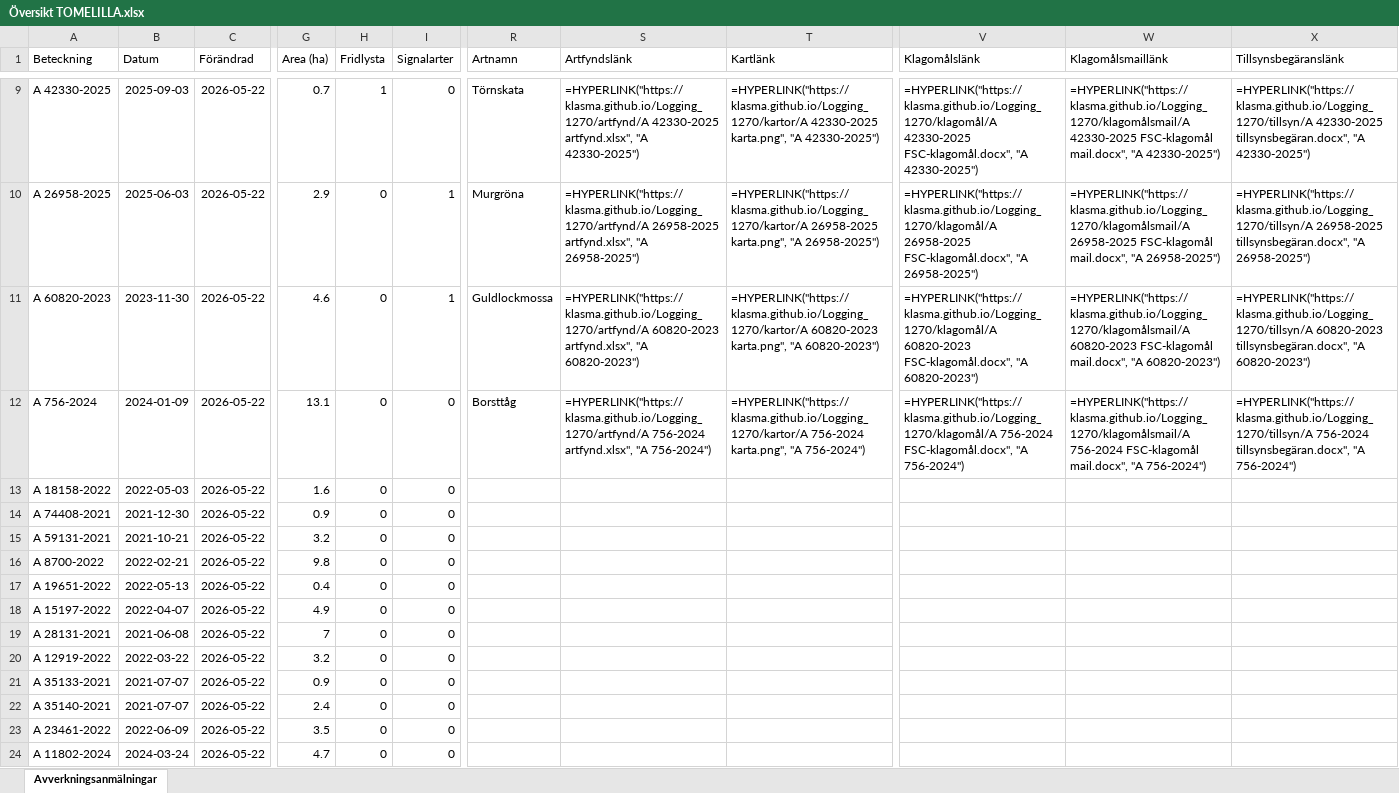
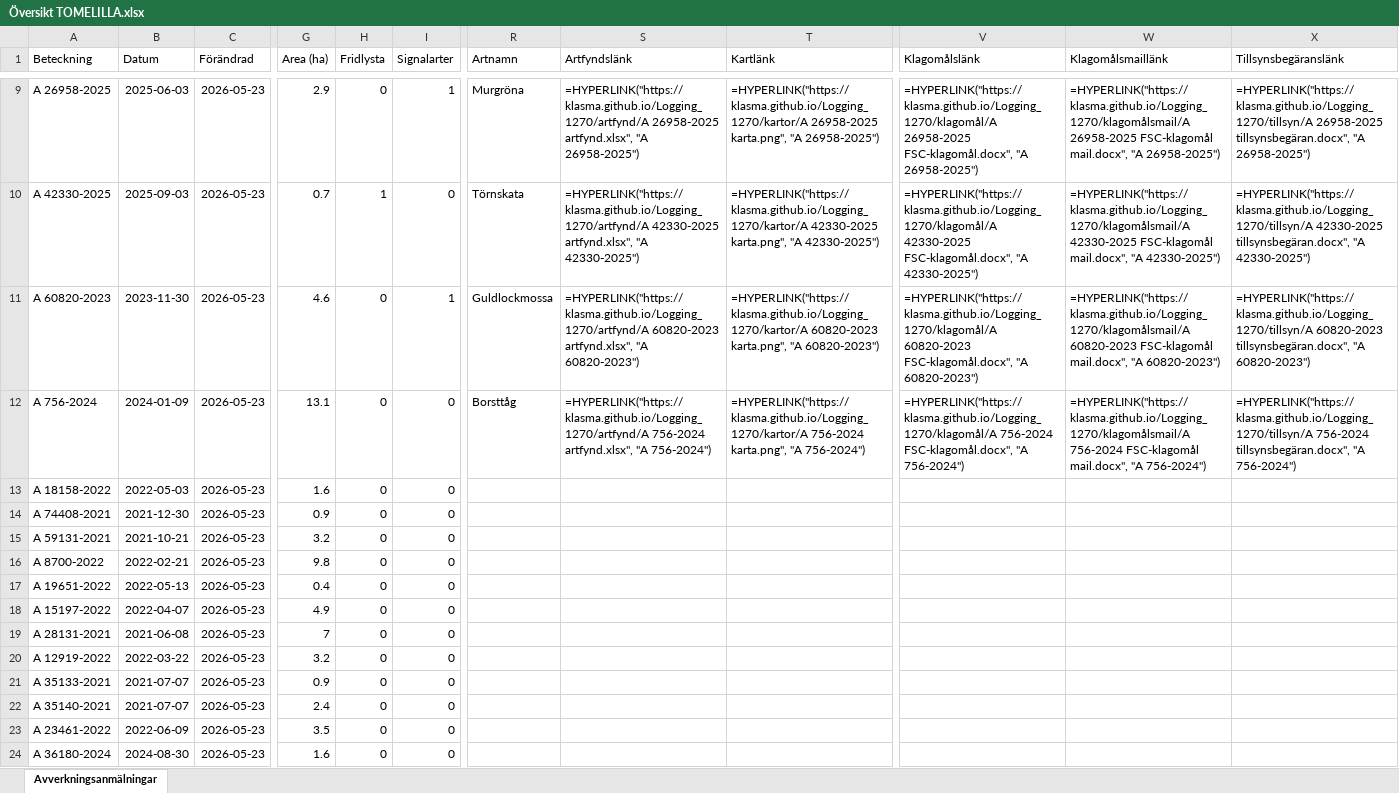
Before and after one commit to klasma/Logging_1270, an Excel workbook: Översikt TOMELILLA.xlsx, sheet Avverkningsanmälningar, drawn as a sheet; only a part is shown, gaps mark what is left out; values as stored, in another font and other column widths than the file's, no borders; formulas without a stored value are shown as written; the diff covers the shown part only; the diff names each change by its address in the sheet, - before the commit and + after, or states it on an @@ line.

```diff
--- a/Översikt TOMELILLA.xlsx (sheet Avverkningsanmälningar)
+++ b/Översikt TOMELILLA.xlsx (sheet Avverkningsanmälningar)
-A9 (Beteckning): A 42330-2025
+A9 (Beteckning): A 26958-2025
-B9 (Datum): 2025-09-03
+B9 (Datum): 2025-06-03
-C9:C24 (Förändrad): 2026-05-22
+C9:C24 (Förändrad): 2026-05-23
-G9 (Area (ha)): 0.7
+G9 (Area (ha)): 2.9
-H9 (Fridlysta): 1
+H9 (Fridlysta): 0
-I9 (Signalarter): 0
+I9 (Signalarter): 1
-R9 (Artnamn): Törnskata
+R9 (Artnamn): Murgröna
-S9 (Artfyndslänk): =HYPERLINK("https://klasma.github.io/Logging_1270/artfynd/A 42330-2025 artfynd.xlsx", "A 42330-2025")
+S9 (Artfyndslänk): =HYPERLINK("https://klasma.github.io/Logging_1270/artfynd/A 26958-2025 artfynd.xlsx", "A 26958-2025")
-T9 (Kartlänk): =HYPERLINK("https://klasma.github.io/Logging_1270/kartor/A 42330-2025 karta.png", "A 42330-2025")
+T9 (Kartlänk): =HYPERLINK("https://klasma.github.io/Logging_1270/kartor/A 26958-2025 karta.png", "A 26958-2025")
-V9 (Klagomålslänk): =HYPERLINK("https://klasma.github.io/Logging_1270/klagomål/A 42330-2025 FSC-klagomål.docx", "A 42330-2025")
+V9 (Klagomålslänk): =HYPERLINK("https://klasma.github.io/Logging_1270/klagomål/A 26958-2025 FSC-klagomål.docx", "A 26958-2025")
-W9 (Klagomålsmaillänk): =HYPERLINK("https://klasma.github.io/Logging_1270/klagomålsmail/A 42330-2025 FSC-klagomål mail.docx", "A 42330-2025")
+W9 (Klagomålsmaillänk): =HYPERLINK("https://klasma.github.io/Logging_1270/klagomålsmail/A 26958-2025 FSC-klagomål mail.docx", "A 26958-2025")
-X9 (Tillsynsbegäranslänk): =HYPERLINK("https://klasma.github.io/Logging_1270/tillsyn/A 42330-2025 tillsynsbegäran.docx", "A 42330-2025")
+X9 (Tillsynsbegäranslänk): =HYPERLINK("https://klasma.github.io/Logging_1270/tillsyn/A 26958-2025 tillsynsbegäran.docx", "A 26958-2025")
-A10 (Beteckning): A 26958-2025
+A10 (Beteckning): A 42330-2025
-B10 (Datum): 2025-06-03
+B10 (Datum): 2025-09-03
-G10 (Area (ha)): 2.9
+G10 (Area (ha)): 0.7
-H10 (Fridlysta): 0
+H10 (Fridlysta): 1
-I10 (Signalarter): 1
+I10 (Signalarter): 0
-R10 (Artnamn): Murgröna
+R10 (Artnamn): Törnskata
-S10 (Artfyndslänk): =HYPERLINK("https://klasma.github.io/Logging_1270/artfynd/A 26958-2025 artfynd.xlsx", "A 26958-2025")
+S10 (Artfyndslänk): =HYPERLINK("https://klasma.github.io/Logging_1270/artfynd/A 42330-2025 artfynd.xlsx", "A 42330-2025")
-T10 (Kartlänk): =HYPERLINK("https://klasma.github.io/Logging_1270/kartor/A 26958-2025 karta.png", "A 26958-2025")
+T10 (Kartlänk): =HYPERLINK("https://klasma.github.io/Logging_1270/kartor/A 42330-2025 karta.png", "A 42330-2025")
-V10 (Klagomålslänk): =HYPERLINK("https://klasma.github.io/Logging_1270/klagomål/A 26958-2025 FSC-klagomål.docx", "A 26958-2025")
+V10 (Klagomålslänk): =HYPERLINK("https://klasma.github.io/Logging_1270/klagomål/A 42330-2025 FSC-klagomål.docx", "A 42330-2025")
-W10 (Klagomålsmaillänk): =HYPERLINK("https://klasma.github.io/Logging_1270/klagomålsmail/A 26958-2025 FSC-klagomål mail.docx", "A 26958-2025")
+W10 (Klagomålsmaillänk): =HYPERLINK("https://klasma.github.io/Logging_1270/klagomålsmail/A 42330-2025 FSC-klagomål mail.docx", "A 42330-2025")
-X10 (Tillsynsbegäranslänk): =HYPERLINK("https://klasma.github.io/Logging_1270/tillsyn/A 26958-2025 tillsynsbegäran.docx", "A 26958-2025")
+X10 (Tillsynsbegäranslänk): =HYPERLINK("https://klasma.github.io/Logging_1270/tillsyn/A 42330-2025 tillsynsbegäran.docx", "A 42330-2025")
-A24 (Beteckning): A 11802-2024
+A24 (Beteckning): A 36180-2024
-B24 (Datum): 2024-03-24
+B24 (Datum): 2024-08-30
-G24 (Area (ha)): 4.7
+G24 (Area (ha)): 1.6
```
Also changed, not shown: 594 edited cells elsewhere in this sheet, artfynd/A 2018-2024 artfynd.xlsx, artfynd/A 23466-2022 artfynd.xlsx, 56 other files.
